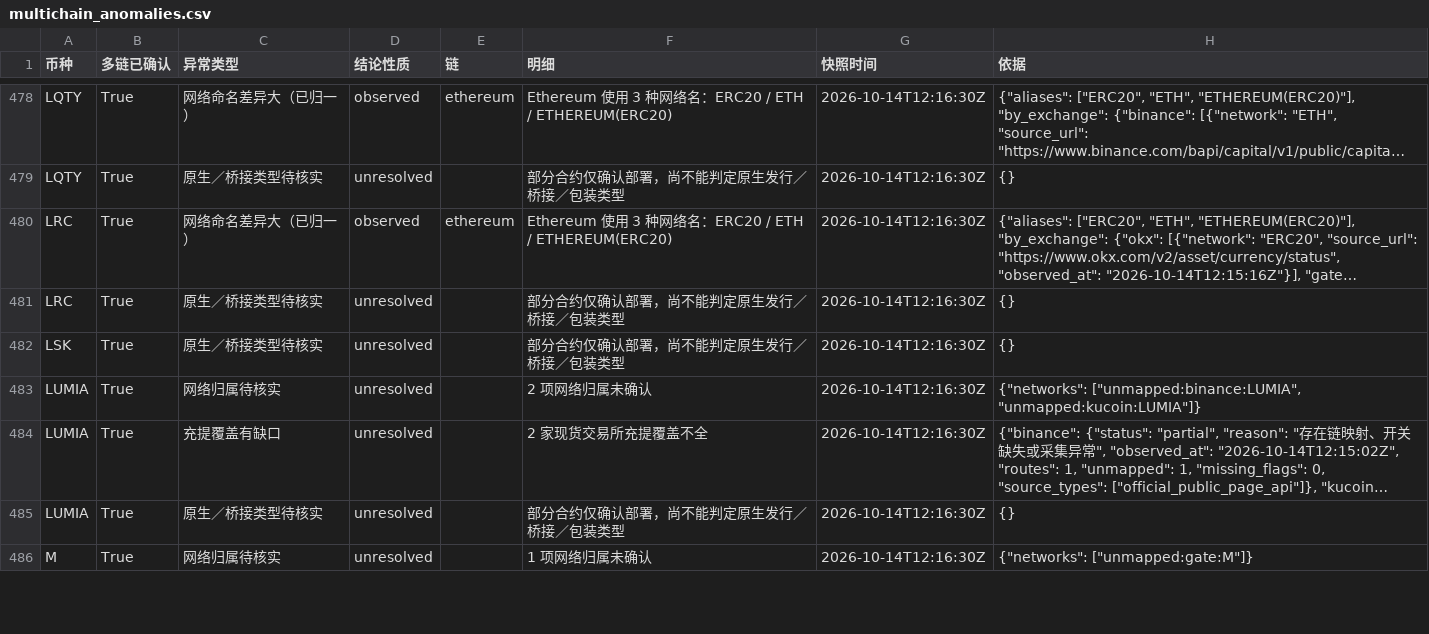
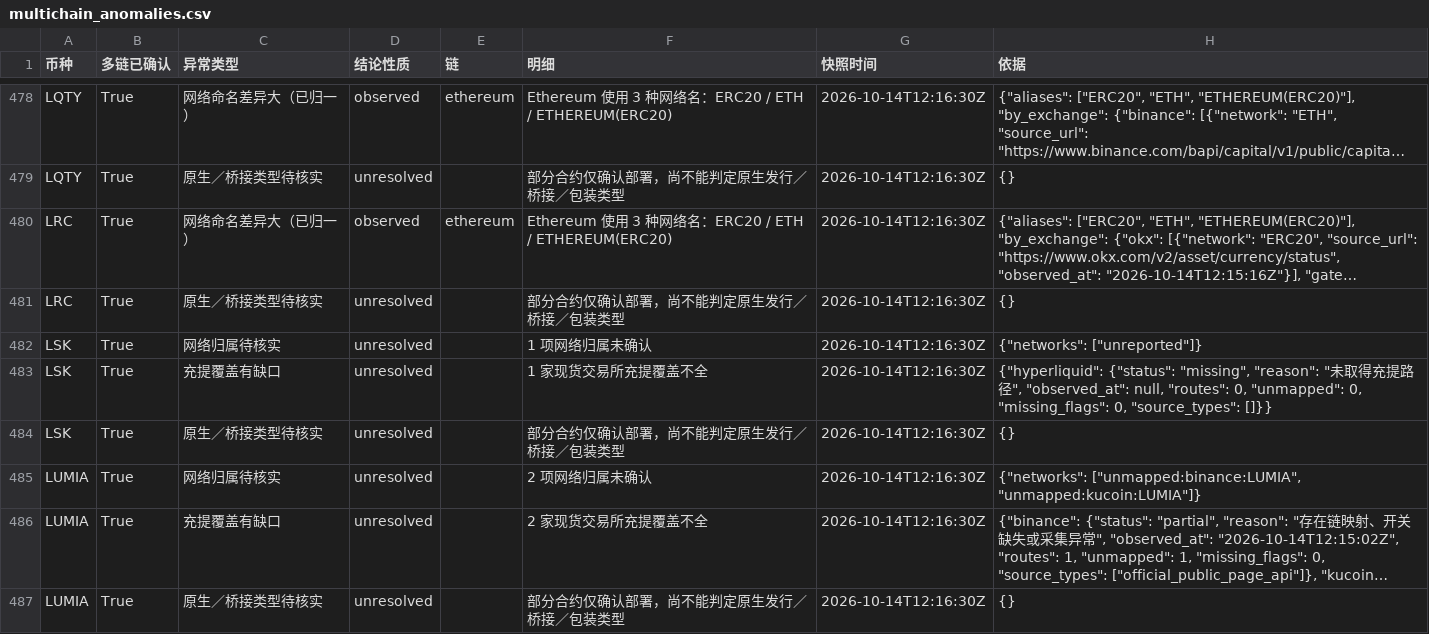
Before and after one commit to mizunoeth-me/tfund_risk_score_dashborad, a CSV file: data/multichain_anomalies.csv, drawn as a sheet; only a part is shown, gaps mark what is left out; the shorter side is filled out with more unchanged rows; long unchanged cells end in …; the diff names each change by its address in the sheet, - before the commit and + after, or states it on an @@ line.

```diff
--- a/data/multichain_anomalies.csv
+++ b/data/multichain_anomalies.csv
+row 482: LSK | True | 网络归属待核实 | unresolved |  | 1 项网络归属未确认 | 2026-10-14T12:16:30Z | {"networks": ["unreported"]}
+row 483: LSK | True | 充提覆盖有缺口 | unresolved |  | 1 家现货交易所充提覆盖不全 | 2026-10-14T12:16:30Z | {"hyperliquid": {"status": "missing", "reason": "未取得充提路径", "observed_at": null, "routes": 0, "unmapped": 0, "missing_flags": 0, "source_types": []}}
```
Also changed, not shown: data/asset_data_gaps.csv, data/multichain_summary.csv, 6 other files.
